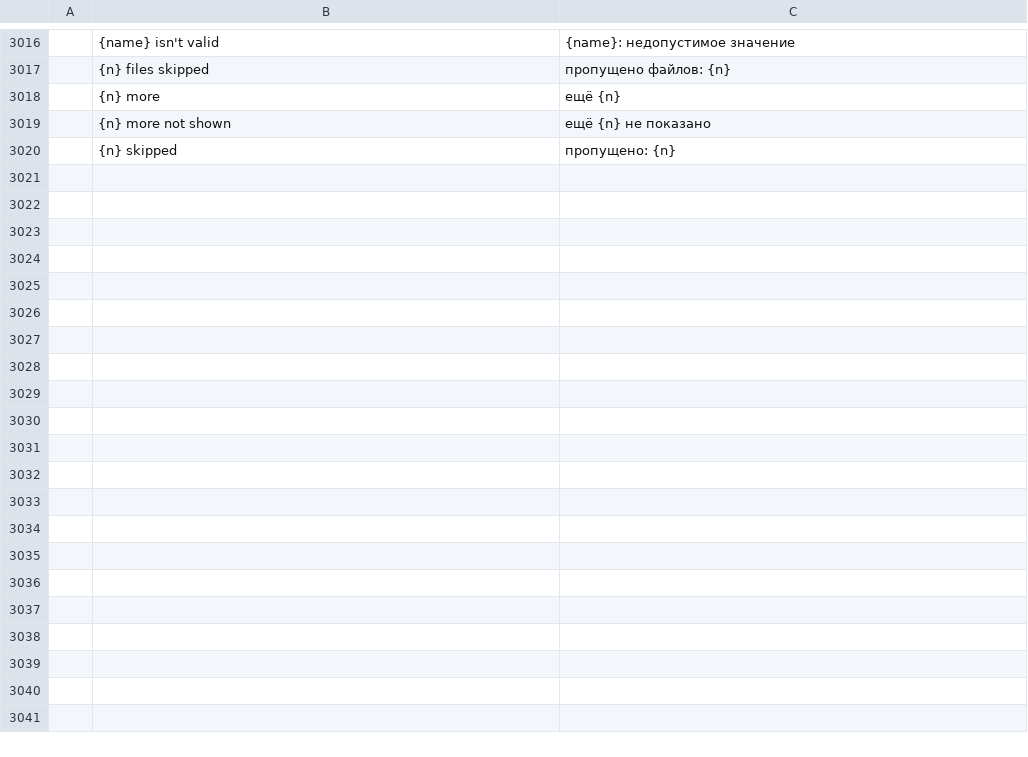
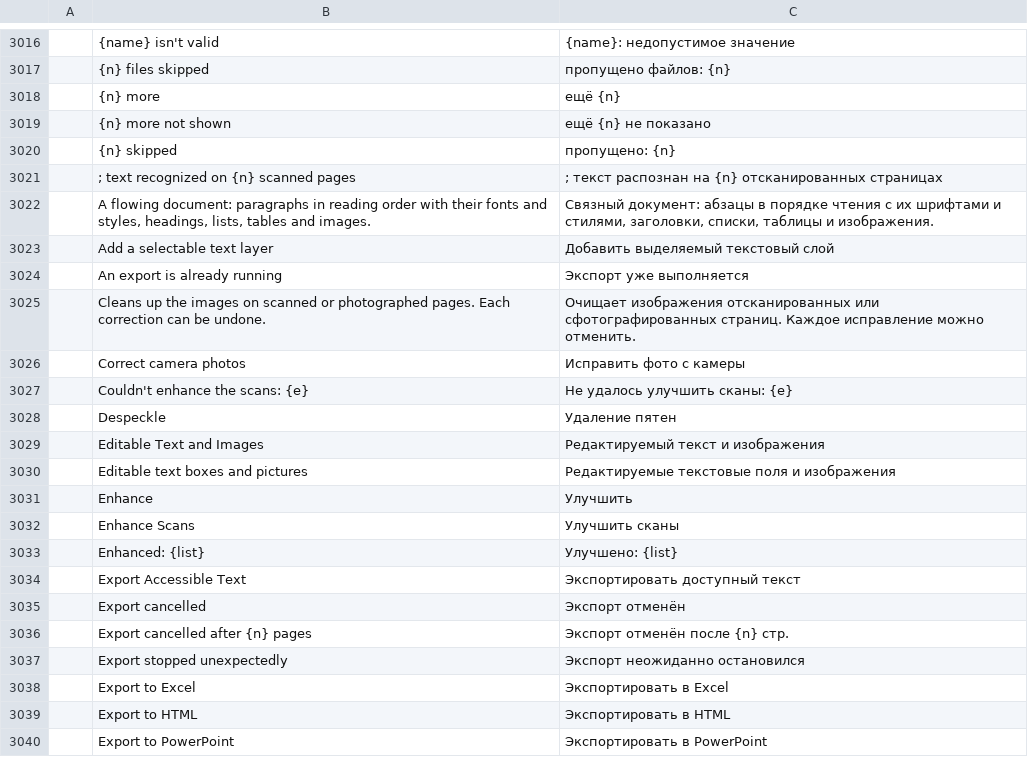
Before and after one commit to treeforjs/pdfcraft, a TSV file: crates/ui-egui/src/i18n/ru.tsv, drawn as a sheet; only a part is shown, gaps mark what is left out; the diff covers the shown part only; the diff names each change by its address in the sheet, - before the commit and + after, or states it on an @@ line.

```diff
--- a/crates/ui-egui/src/i18n/ru.tsv
+++ b/crates/ui-egui/src/i18n/ru.tsv
+row 3021:  | ; text recognized on {n} scanned pages | ; текст распознан на {n} отсканированных страницах
+row 3022:  | A flowing document: paragraphs in reading order with their fonts and styles, headings, lists, tables and images. | Связный документ: абзацы в порядке чтения с их шрифтами и стилями, заголовки, списки, таблицы и изображения.
+row 3023:  | Add a selectable text layer | Добавить выделяемый текстовый слой
+row 3024:  | An export is already running | Экспорт уже выполняется
+row 3025:  | Cleans up the images on scanned or photographed pages. Each correction can be undone. | Очищает изображения отсканированных или сфотографированных страниц. Каждое исправление можно отменить.
+row 3026:  | Correct camera photos | Исправить фото с камеры
+row 3027:  | Couldn't enhance the scans: {e} | Не удалось улучшить сканы: {e}
+row 3028:  | Despeckle | Удаление пятен
+row 3029:  | Editable Text and Images | Редактируемый текст и изображения
+row 3030:  | Editable text boxes and pictures | Редактируемые текстовые поля и изображения
+row 3031:  | Enhance | Улучшить
+row 3032:  | Enhance Scans | Улучшить сканы
+row 3033:  | Enhanced: {list} | Улучшено: {list}
+row 3034:  | Export Accessible Text | Экспортировать доступный текст
+row 3035:  | Export cancelled | Экспорт отменён
+row 3036:  | Export cancelled after {n} pages | Экспорт отменён после {n} стр.
+row 3037:  | Export stopped unexpectedly | Экспорт неожиданно остановился
+row 3038:  | Export to Excel | Экспортировать в Excel
+row 3039:  | Export to HTML | Экспортировать в HTML
+row 3040:  | Export to PowerPoint | Экспортировать в PowerPoint
```
Also changed, not shown: 30 added rows elsewhere in this file, crates/ui-egui/src/i18n/es.tsv, crates/ui-egui/src/i18n/fr.tsv, 46 other files.
